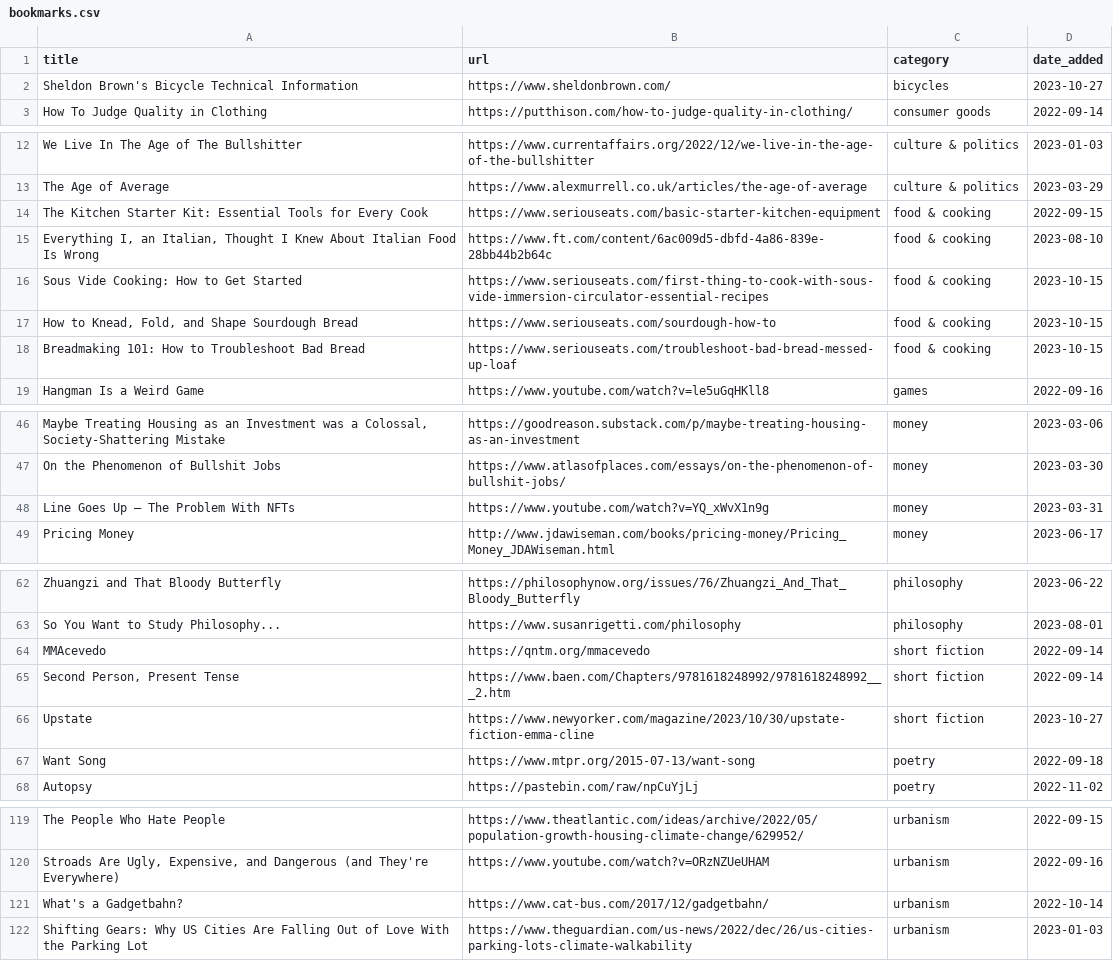
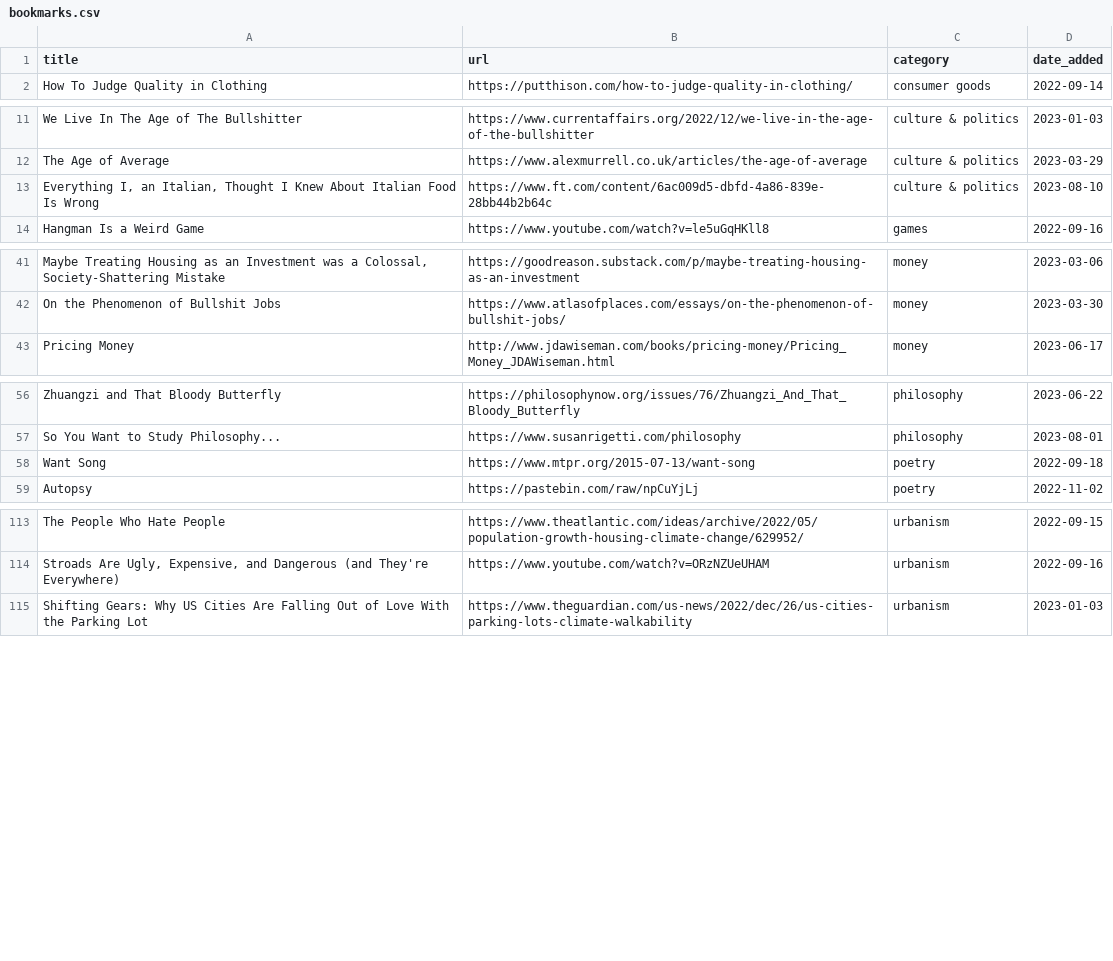
Before and after one commit to jdonland/bookmarks, a CSV file: bookmarks.csv, drawn as a sheet; only a part is shown, gaps mark what is left out; removed rows and columns are numbered as before the commit, all else as after; the diff names each change by its address in the sheet, - before the commit and + after, or states it on an @@ line.

```diff
--- a/bookmarks.csv
+++ b/bookmarks.csv
-row 2: Sheldon Brown's Bicycle Technical Information | https://www.sheldonbrown.com/ | bicycles | 2023-10-27
-row 14: The Kitchen Starter Kit: Essential Tools for Every Cook | https://www.seriouseats.com/basic-starter-kitchen-equipment | food & cooking | 2022-09-15
-C13 (category): food & cooking
+C13 (category): culture & politics
-row 16: Sous Vide Cooking: How to Get Started | https://www.seriouseats.com/first-thing-to-cook-with-sous-vide-immersion-circulator-essential-recipes | food & cooking | 2023-10-15
-row 17: How to Knead, Fold, and Shape Sourdough Bread | https://www.seriouseats.com/sourdough-how-to | food & cooking | 2023-10-15
-row 18: Breadmaking 101: How to Troubleshoot Bad Bread | https://www.seriouseats.com/troubleshoot-bad-bread-messed-up-loaf | food & cooking | 2023-10-15
-row 48: Line Goes Up – The Problem With NFTs | https://www.youtube.com/watch?v=YQ_xWvX1n9g | money | 2023-03-31
@@ row 64 moved to row 80: MMAcevedo @@
@@ row 65 moved to row 81: Second Person, Present Tense @@
@@ row 66 moved to row 82: Upstate @@
-row 121: What's a Gadgetbahn? | https://www.cat-bus.com/2017/12/gadgetbahn/ | urbanism | 2022-10-14
```
Also changed, not shown: 1 other file.
